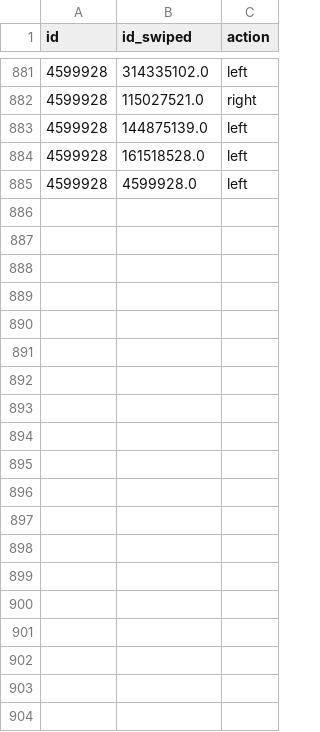
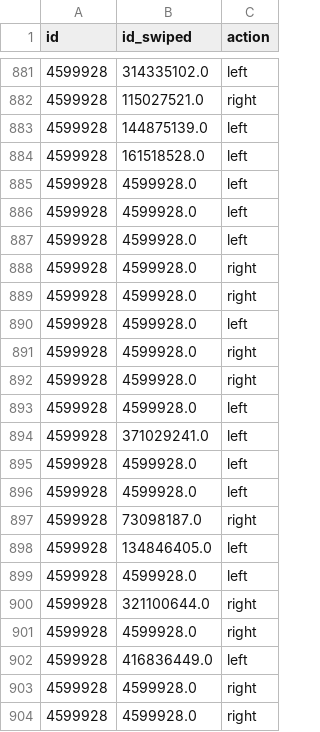
Before and after one commit to Arxtage/phynder, a CSV file: backend/swipe_data_v2.csv, drawn as a sheet; only a part is shown, gaps mark what is left out; the diff covers the shown part only.

```diff
--- a/backend/swipe_data_v2.csv
+++ b/backend/swipe_data_v2.csv
@@ -885 +885,20 @@ id,id_swiped,action
 4599928,4599928.0,left
+4599928,4599928.0,left
+4599928,4599928.0,left
+4599928,4599928.0,right
+4599928,4599928.0,right
+4599928,4599928.0,left
+4599928,4599928.0,right
+4599928,4599928.0,right
+4599928,4599928.0,left
+4599928,371029241.0,left
+4599928,4599928.0,left
+4599928,4599928.0,left
+4599928,73098187.0,right
+4599928,134846405.0,left
+4599928,4599928.0,left
+4599928,321100644.0,right
+4599928,4599928.0,right
+4599928,416836449.0,left
+4599928,4599928.0,right
+4599928,4599928.0,right
```
Also changed, not shown: 20 added rows elsewhere in this file, 2 other files.
